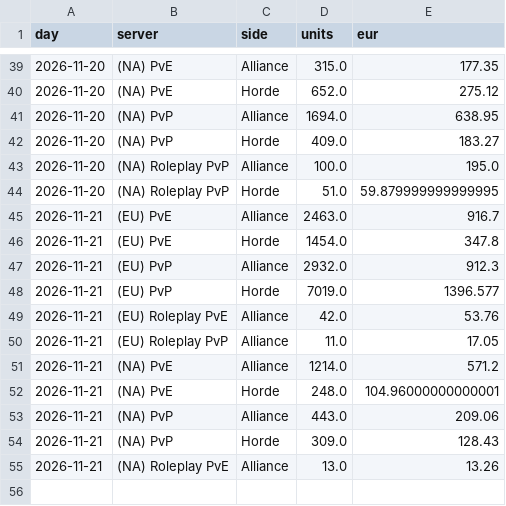
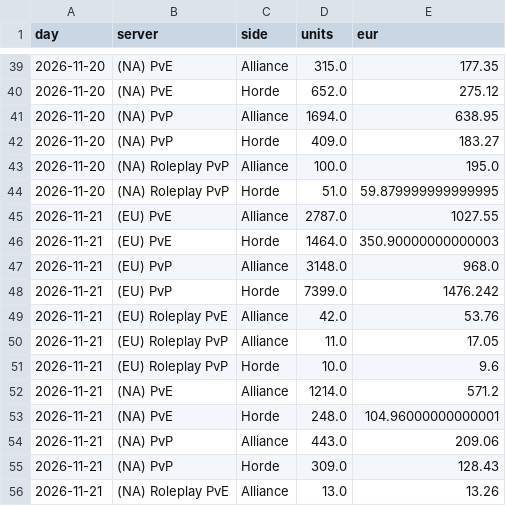
Before and after one commit to KornoticTheEnd/funpay-tracker, a CSV file: docs/report_sales.csv, drawn as a sheet; only a part is shown, gaps mark what is left out.

```diff
--- a/docs/report_sales.csv
+++ b/docs/report_sales.csv
@@ -44,8 +44,9 @@ day,server,side,units,eur
 2026-11-20,(NA) Roleplay PvP,Horde,51.0,59.879999999999995
-2026-11-21,(EU) PvE,Alliance,2463.0,916.7
-2026-11-21,(EU) PvE,Horde,1454.0,347.8
-2026-11-21,(EU) PvP,Alliance,2932.0,912.3
-2026-11-21,(EU) PvP,Horde,7019.0,1396.577
+2026-11-21,(EU) PvE,Alliance,2787.0,1027.55
+2026-11-21,(EU) PvE,Horde,1464.0,350.90000000000003
+2026-11-21,(EU) PvP,Alliance,3148.0,968.0
+2026-11-21,(EU) PvP,Horde,7399.0,1476.242
 2026-11-21,(EU) Roleplay PvE,Alliance,42.0,53.76
 2026-11-21,(EU) Roleplay PvP,Alliance,11.0,17.05
+2026-11-21,(EU) Roleplay PvP,Horde,10.0,9.6
 2026-11-21,(NA) PvE,Alliance,1214.0,571.2
```
Also changed, not shown: docs/report_prices.csv, 4 other files.
